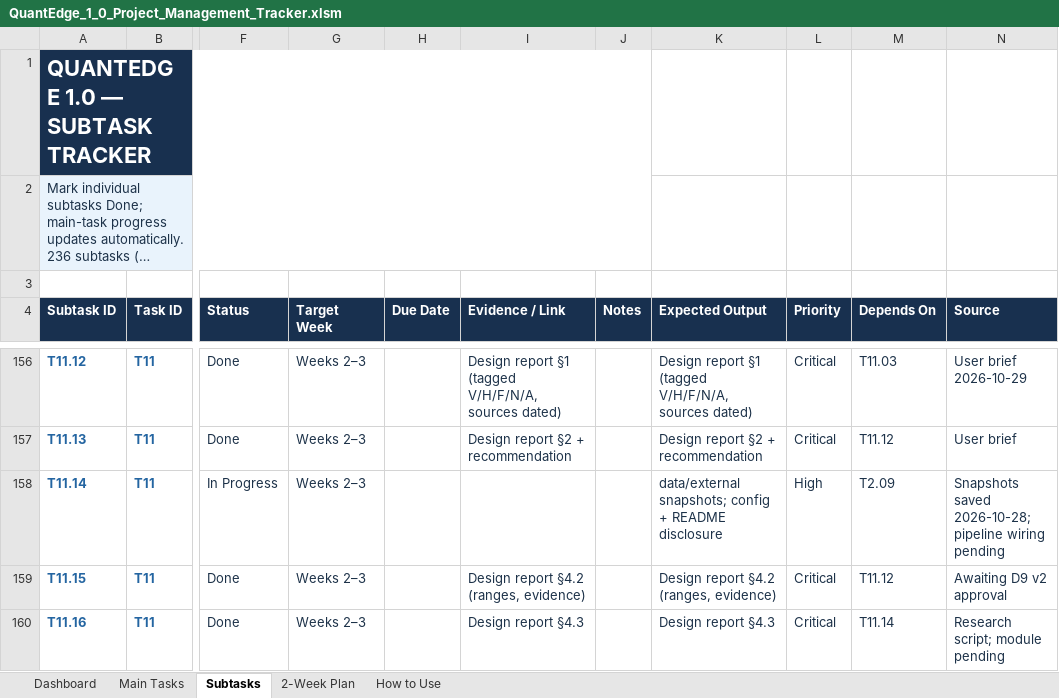
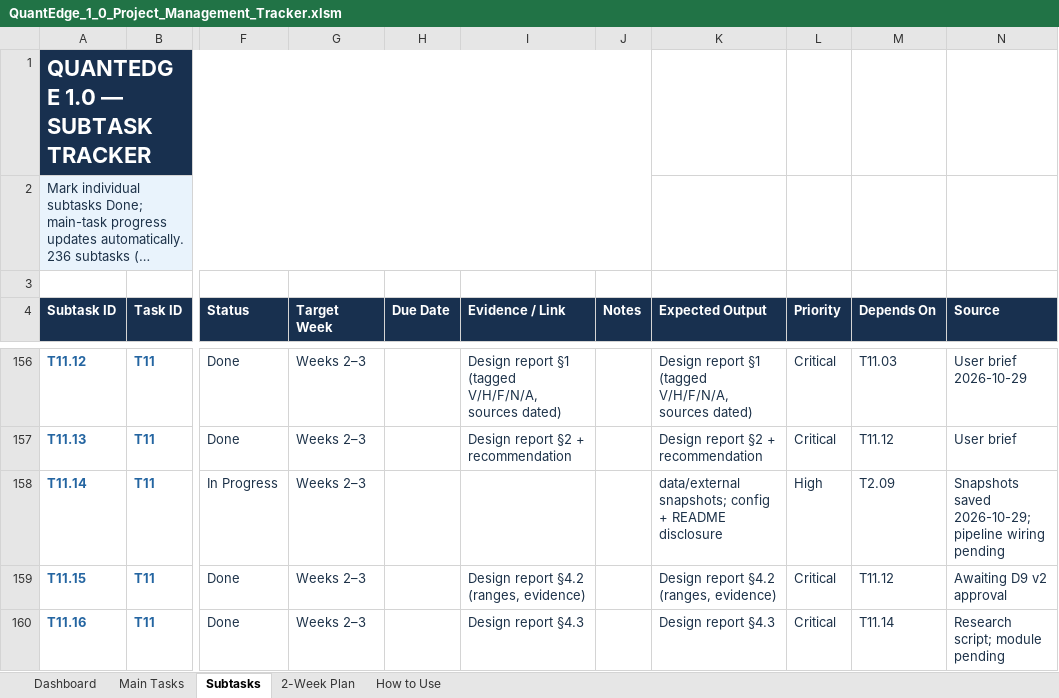
Before and after one commit to MalinduLokuge/Quant-Edge-Final-Challenge-Team-Alpha-Guard, an Excel workbook: tracking/exports/QuantEdge_1_0_Project_Management_Tracker.xlsm, sheet Subtasks, drawn as a sheet; only a part is shown, gaps mark what is left out; long unchanged cells end in …; values as stored, in another font and other column widths than the file's, no borders; conditional formats not drawn; the diff names each change by its address in the sheet, - before the commit and + after, or states it on an @@ line.

```diff
--- a/tracking/exports/QuantEdge_1_0_Project_Management_Tracker.xlsm (sheet Subtasks)
+++ b/tracking/exports/QuantEdge_1_0_Project_Management_Tracker.xlsm (sheet Subtasks)
-N158 (Source): Snapshots saved 2026-10-28; pipeline wiring…
+N158 (Source): Snapshots saved 2026-10-29; pipeline wiring…
```
Also changed, not shown: tracking/exports/QuantEdge_FigJam_Pipeline_Block_Reference.xlsm, 2 other files.
